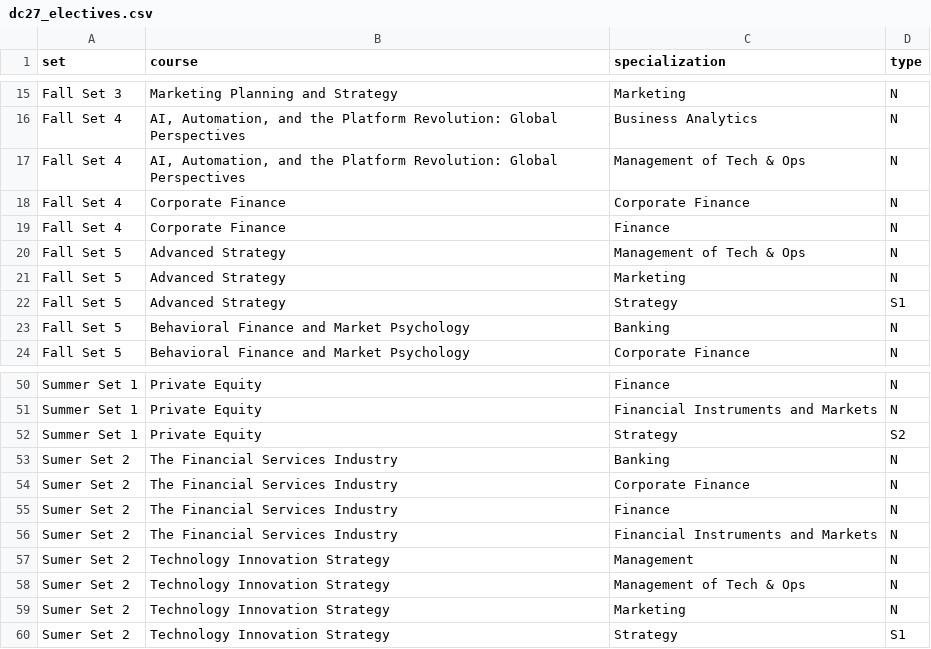
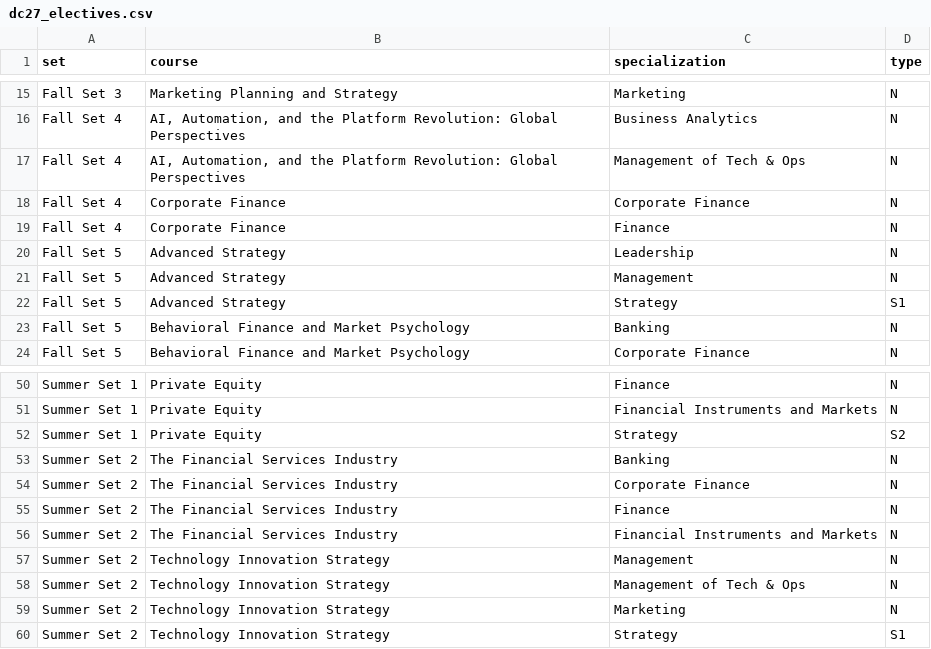
Before and after one commit to dp129nyu/public, a CSV file: dc27_electives.csv, drawn as a sheet; only a part is shown, gaps mark what is left out; the diff names each change by its address in the sheet, - before the commit and + after, or states it on an @@ line.

Commit message:
Update dc27_electives.csv

```diff
--- a/dc27_electives.csv
+++ b/dc27_electives.csv
-C20 (specialization): Management of Tech & Ops
+C20 (specialization): Leadership
-C21 (specialization): Marketing
+C21 (specialization): Management
-A53:A60 (set): Sumer Set 2
+A53:A60 (set): Summer Set 2
```
